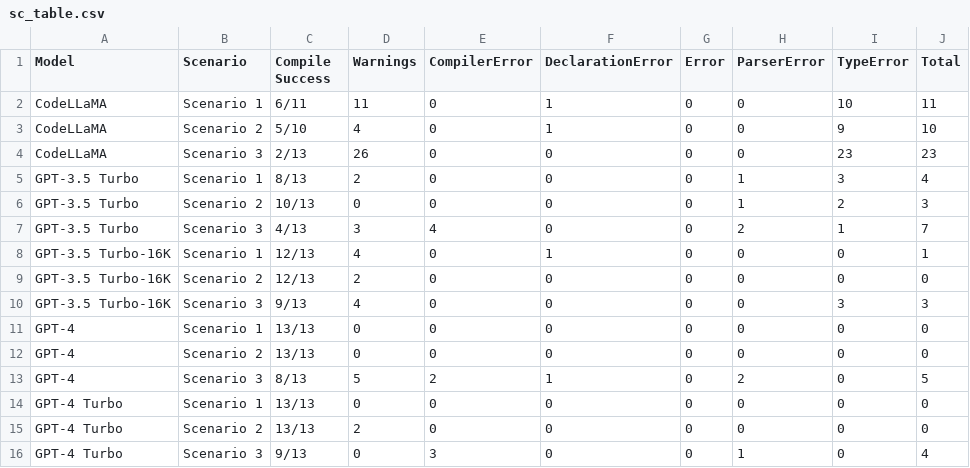
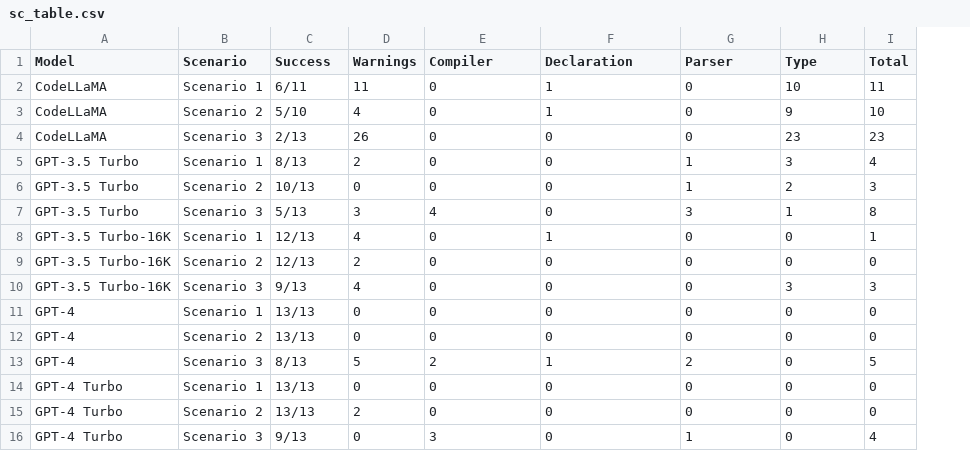
Before and after one commit to inwonakng/llm-healthcare-rules, a CSV file: reports/sc_table.csv, drawn as a sheet; removed rows and columns are numbered as before the commit, all else as after; the diff names each change by its address in the sheet, - before the commit and + after, or states it on an @@ line.

```diff
--- a/reports/sc_table.csv
+++ b/reports/sc_table.csv
-column G (Error), rows 2-16: all 0
-C1: Compile Success
+C1: Success
-E1: CompilerError
+E1: Compiler
-F1: DeclarationError
+F1: Declaration
-G1: ParserError
+G1: Parser
-H1: TypeError
+H1: Type
-C7 (Success): 4/13
+C7 (Success): 5/13
-G7 (Parser): 2
+G7 (Parser): 3
-I7 (Total): 7
+I7 (Total): 8
```
Also changed, not shown: reports/gpt-3.5-turbo/scenario3_sc_aggregated.csv, reports/gpt-3.5-turbo/scenario3_ut_aggregated.csv, 50 other files.
